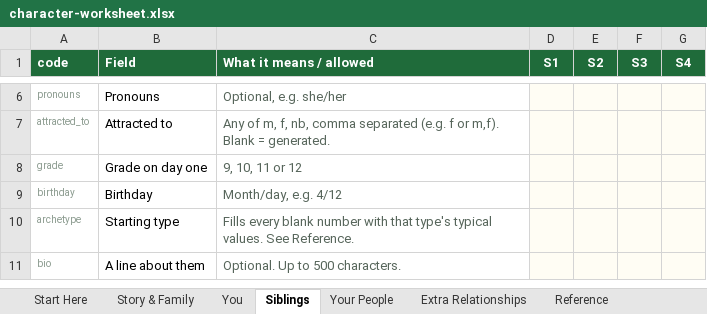
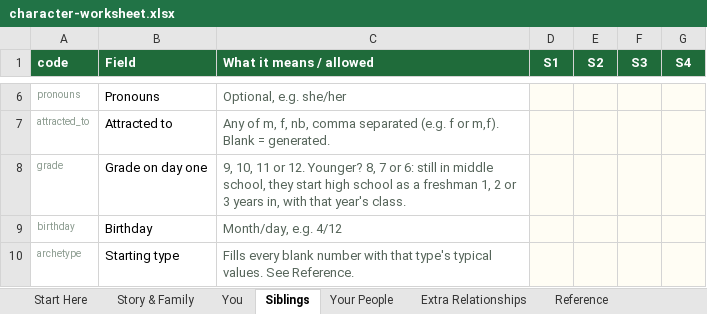
Before and after one commit to zacksoffer-create/pokemon-master-os, an Excel workbook: lifeos/docs/character-worksheet.xlsx, sheet Siblings, drawn as a sheet; only a part is shown, gaps mark what is left out; the shorter side is filled out with more unchanged rows; values as stored, in another font and other column widths than the file's, no borders; the diff names each change by its address in the sheet, - before the commit and + after, or states it on an @@ line.

```diff
--- a/lifeos/docs/character-worksheet.xlsx (sheet Siblings)
+++ b/lifeos/docs/character-worksheet.xlsx (sheet Siblings)
-C8 (What it means / allowed): …11 or 12
+C8 (What it means / allowed): …11 or 12. Younger? 8, 7 or 6: still in middle school, they start high school as a freshman 1, 2 or 3 years in, with that year's class.
```
Also changed, not shown: sheet Your People, sheet Start Here, sheet Story & Family, sheet Extra Relationships, 26 other files.
